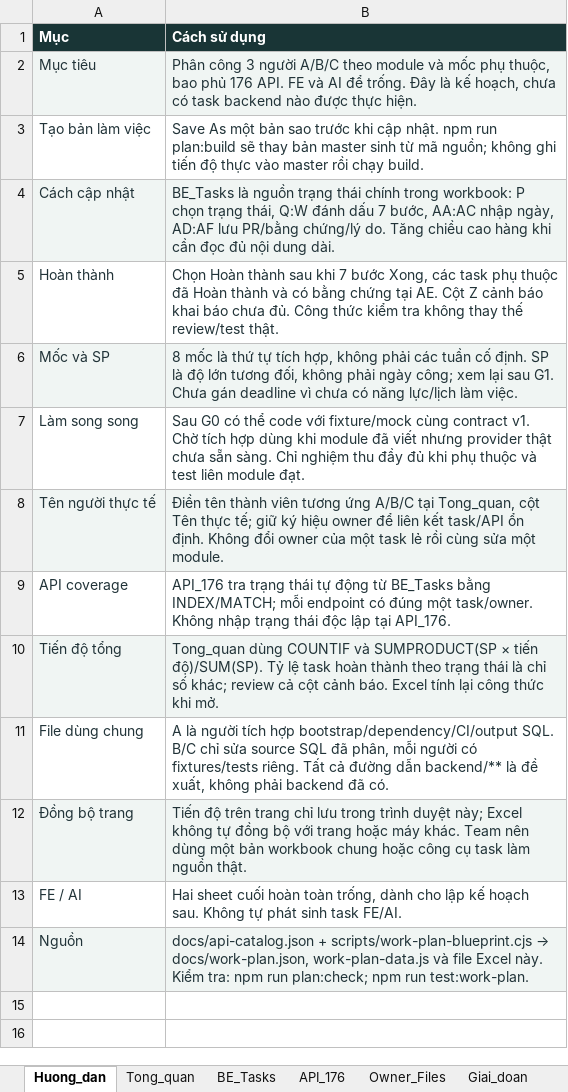
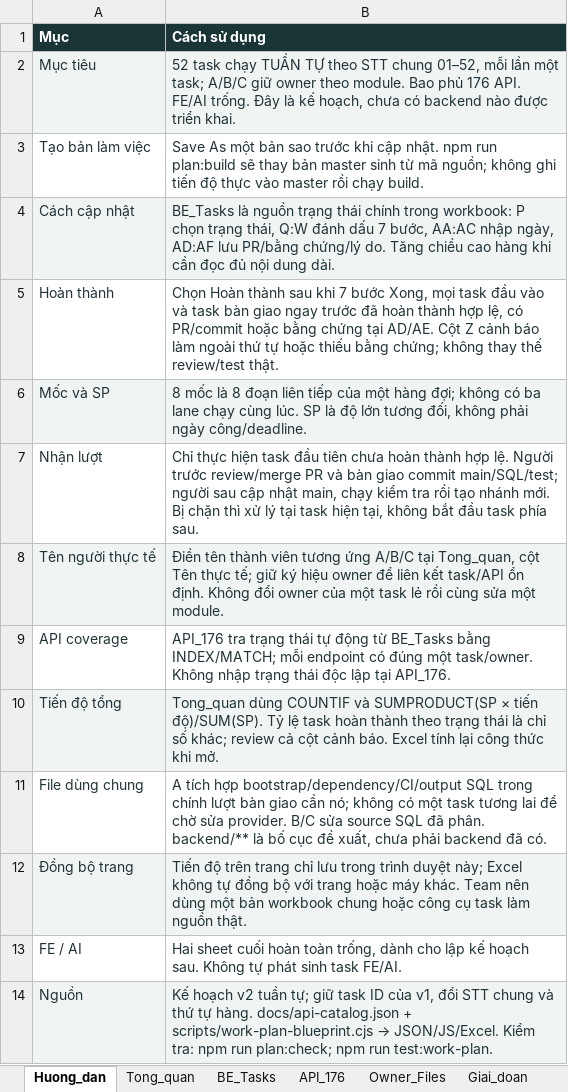
Before and after one commit to lecaongoclinh/troday-demo, an Excel workbook: docs/backend-team-checklist.xlsx, sheet Huong_dan, drawn as a sheet; values as stored, in another font and other column widths than the file's, no borders; removed rows and columns are numbered as before the commit, all else as after; the diff names each change by its address in the sheet, - before the commit and + after, or states it on an @@ line.

Commit message:
refactor: sequence backend work plan and checklist dependencies

```diff
--- a/docs/backend-team-checklist.xlsx (sheet Huong_dan)
+++ b/docs/backend-team-checklist.xlsx (sheet Huong_dan)
-B2 (Cách sử dụng): Phân công 3 người A/B/C theo module và mốc phụ thuộc, bao phủ 176 API. FE và AI để trống. Đây là kế hoạch, chưa có task backend nào được thực hiện.
+B2 (Cách sử dụng): 52 task chạy TUẦN TỰ theo STT chung 01–52, mỗi lần một task; A/B/C giữ owner theo module. Bao phủ 176 API. FE/AI trống. Đây là kế hoạch, chưa có backend nào được triển khai.
-B5 (Cách sử dụng): …bước Xong, các task phụ thuộc đã Hoàn thành và có bằng chứng tại AE. Cột Z cảnh báo khai báo chưa đủ. Công thức kiểm tra không thay…
+B5 (Cách sử dụng): …bước Xong, mọi task đầu vào và task bàn giao ngay trước đã hoàn thành hợp lệ, có PR/commit hoặc bằng chứng tại AD/AE. Cột Z cảnh báo làm ngoài thứ tự hoặc thiếu bằng chứng; không thay…
-B6 (Cách sử dụng): …mốc là thứ tự tích hợp, không phải các tuần cố định. SP là độ lớn tương đối, không phải ngày công; xem lại sau G1. Chưa gán deadline vì chưa có năng lực/lịch làm việc.
+B6 (Cách sử dụng): …mốc là 8 đoạn liên tiếp của một hàng đợi; không có ba lane chạy cùng lúc. SP là độ lớn tương đối, không phải ngày công/deadline.
-row 7: Làm song song | Sau G0 có thể code với fixture/mock cùng contract v1. Chờ tích hợp dùng khi module đã viết nhưng provider thật chưa sẵn sàng. Chỉ nghiệm thu đầy đủ khi phụ thuộc và test liên module đạt.
+row 7: Nhận lượt | Chỉ thực hiện task đầu tiên chưa hoàn thành hợp lệ. Người trước review/merge PR và bàn giao commit main/SQL/test; người sau cập nhật main, chạy kiểm tra rồi tạo nhánh mới. Bị chặn thì xử lý tại task hiện tại, không bắt đầu task phía sau.
-B11 (Cách sử dụng): A là người tích hợp bootstrap/dependency/CI/output SQL. B/C chỉ sửa source SQL đã phân, mỗi người có fixtures/tests riêng. Tất cả đường dẫn backend/** là đề xuất, không phải backend…
+B11 (Cách sử dụng): A tích hợp bootstrap/dependency/CI/output SQL trong chính lượt bàn giao cần nó; không có một task tương lai để chờ sửa provider. B/C sửa source SQL đã phân. backend/** là bố cục đề xuất, chưa phải backend…
@@ B14 (Cách sử dụng): docs/api-catalog.json + scripts/work-plan-blueprint.cjs → docs/work-plan.json, work-plan-data.js và file Excel này. Kiểm tra:… → Kế hoạch v2 tuần tự; giữ task ID của v1, đổi STT chung và thứ tự hàng. docs/api-catalog.json + scripts/work-plan-blueprint.cjs → JSON/JS/Excel. Kiểm tra:… @@
```
Also changed, not shown: sheet BE_Tasks, sheet API_176, sheet Giai_doan, sheet QA, sheet Tong_quan, sheet Ban_giao, 1 more sheet, formulas that keep their value, 13 other files.
